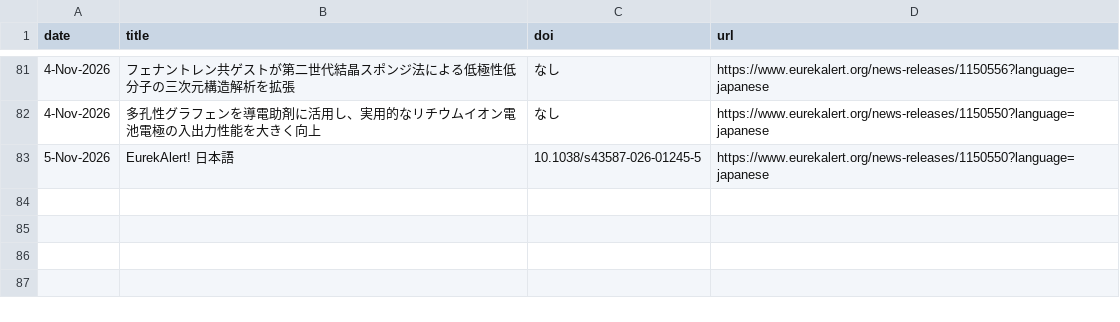
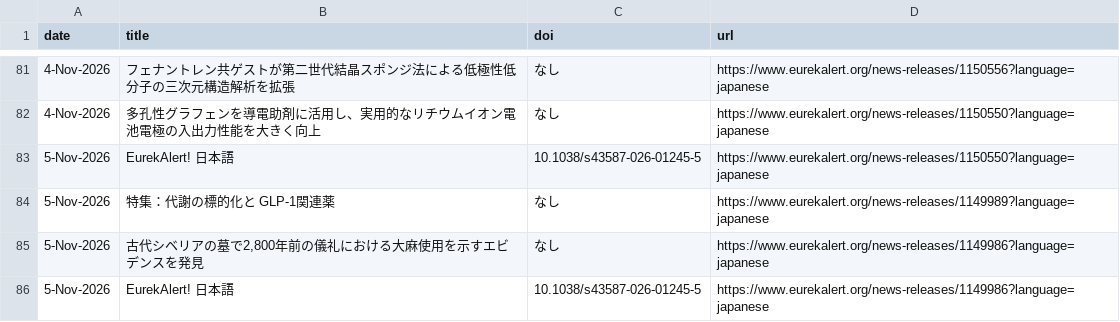
Before and after one commit to k2taro/eulekalert-clawl, a CSV file: releases.csv, drawn as a sheet; only a part is shown, gaps mark what is left out.

```diff
--- a/releases.csv
+++ b/releases.csv
@@ -83 +83,4 @@ date,title,doi,url
 5-Nov-2026,EurekAlert! 日本語,10.1038/s43587-026-01245-5,https://www.eurekalert.org/news-releases/1150550?language=japanese
+5-Nov-2026,特集：代謝の標的化と GLP-1関連薬,なし,https://www.eurekalert.org/news-releases/1149989?language=japanese
+5-Nov-2026,"古代シベリアの墓で2,800年前の儀礼における大麻使用を示すエビデンスを発見",なし,https://www.eurekalert.org/news-releases/1149986?language=japanese
+5-Nov-2026,EurekAlert! 日本語,10.1038/s43587-026-01245-5,https://www.eurekalert.org/news-releases/1149986?language=japanese
```
